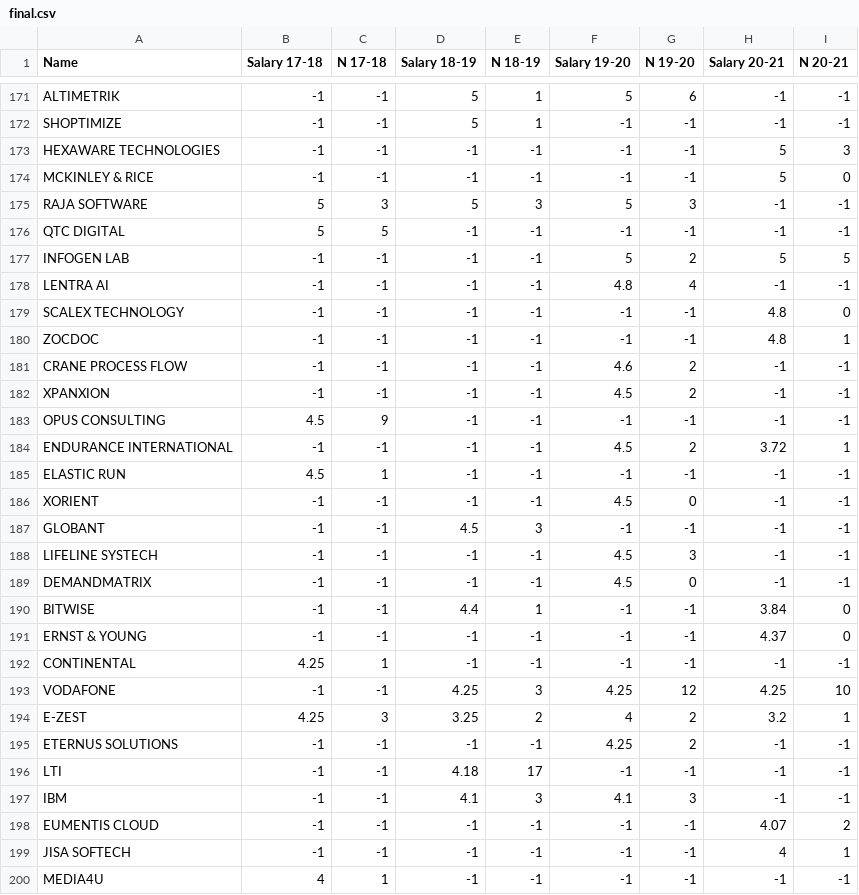
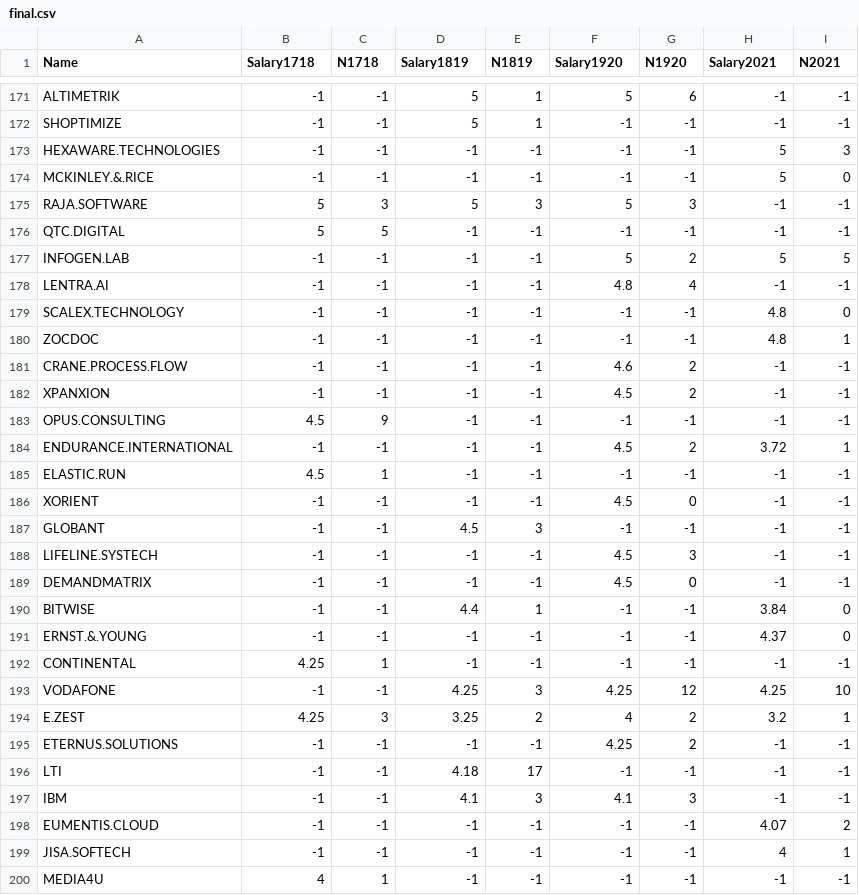
Before and after one commit to pranavkhairnar/p-report-project, a CSV file: logic/final.csv, drawn as a sheet; only a part is shown, gaps mark what is left out; the diff covers the shown part only.

```diff
--- a/logic/final.csv
+++ b/logic/final.csv
@@ -1 +1 @@
-Name, Salary 17-18, N 17-18, Salary 18-19, N 18-19, Salary 19-20, N 19-20, Salary 20-21, N 20-21
+Name,Salary1718,N1718,Salary1819,N1819,Salary1920,N1920,Salary2021,N2021
@@ -173,7 +173,7 @@ SHOPTIMIZE, -1, -1, 5, 1, -1, -1, -1, -1
-HEXAWARE TECHNOLOGIES, -1, -1, -1, -1, -1, -1, 5, 3
-MCKINLEY & RICE, -1, -1, -1, -1, -1, -1, 5, 0
-RAJA SOFTWARE, 5, 3, 5, 3, 5, 3, -1, -1
-QTC DIGITAL, 5, 5, -1, -1, -1, -1, -1, -1
-INFOGEN LAB, -1, -1, -1, -1, 5, 2, 5, 5
-LENTRA AI, -1, -1, -1, -1, 4.8, 4, -1, -1
-SCALEX TECHNOLOGY, -1, -1, -1, -1, -1, -1, 4.8, 0
+HEXAWARE.TECHNOLOGIES,-1,-1,-1,-1,-1,-1,5,3
+MCKINLEY.&.RICE,-1,-1,-1,-1,-1,-1,5,0
+RAJA.SOFTWARE,5,3,5,3,5,3,-1,-1
+QTC.DIGITAL,5,5,-1,-1,-1,-1,-1,-1
+INFOGEN.LAB,-1,-1,-1,-1,5,2,5,5
+LENTRA.AI,-1,-1,-1,-1,4.8,4,-1,-1
+SCALEX.TECHNOLOGY,-1,-1,-1,-1,-1,-1,4.8,0
@@ -181 +181 @@ ZOCDOC, -1, -1, -1, -1, -1, -1, 4.8, 1
-CRANE PROCESS FLOW, -1, -1, -1, -1, 4.6, 2, -1, -1
+CRANE.PROCESS.FLOW,-1,-1,-1,-1,4.6,2,-1,-1
@@ -183,3 +183,3 @@ XPANXION, -1, -1, -1, -1, 4.5, 2, -1, -1
-OPUS CONSULTING, 4.5, 9, -1, -1, -1, -1, -1, -1
-ENDURANCE INTERNATIONAL, -1, -1, -1, -1, 4.5, 2, 3.72, 1
-ELASTIC RUN, 4.5, 1, -1, -1, -1, -1, -1, -1
+OPUS.CONSULTING,4.5,9,-1,-1,-1,-1,-1,-1
+ENDURANCE.INTERNATIONAL,-1,-1,-1,-1,4.5,2,3.72,1
+ELASTIC.RUN,4.5,1,-1,-1,-1,-1,-1,-1
@@ -188 +188 @@ GLOBANT, -1, -1, 4.5, 3, -1, -1, -1, -1
-LIFELINE SYSTECH, -1, -1, -1, -1, 4.5, 3, -1, -1
+LIFELINE.SYSTECH,-1,-1,-1,-1,4.5,3,-1,-1
@@ -191 +191 @@ BITWISE, -1, -1, 4.4, 1, -1, -1, 3.84, 0
-ERNST & YOUNG, -1, -1, -1, -1, -1, -1, 4.37, 0
+ERNST.&.YOUNG,-1,-1,-1,-1,-1,-1,4.37,0
@@ -194,2 +194,2 @@ VODAFONE, -1, -1, 4.25, 3, 4.25, 12, 4.25, 10
-E-ZEST, 4.25, 3, 3.25, 2, 4, 2, 3.2, 1
-ETERNUS SOLUTIONS, -1, -1, -1, -1, 4.25, 2, -1, -1
+E.ZEST,4.25,3,3.25,2,4,2,3.2,1
+ETERNUS.SOLUTIONS,-1,-1,-1,-1,4.25,2,-1,-1
@@ -198,2 +198,2 @@ IBM, -1, -1, 4.1, 3, 4.1, 3, -1, -1
-EUMENTIS CLOUD, -1, -1, -1, -1, -1, -1, 4.07, 2
-JISA SOFTECH, -1, -1, -1, -1, -1, -1, 4, 1
+EUMENTIS.CLOUD,-1,-1,-1,-1,-1,-1,4.07,2
+JISA.SOFTECH,-1,-1,-1,-1,-1,-1,4,1
```
Also changed, not shown: 80 edited cells elsewhere in this file, 3 other files.
